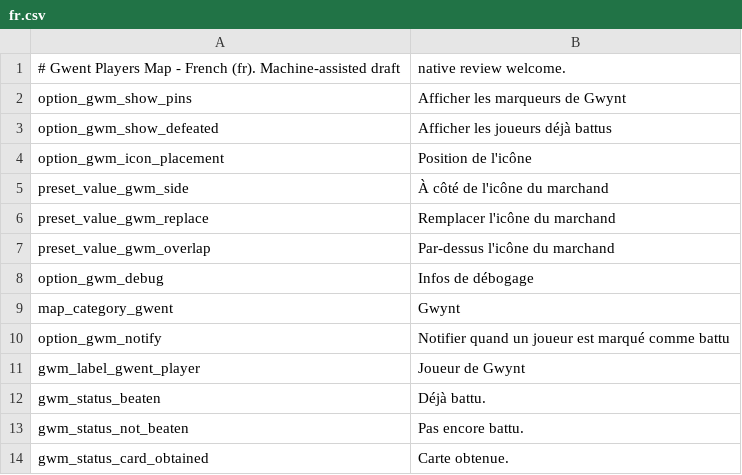
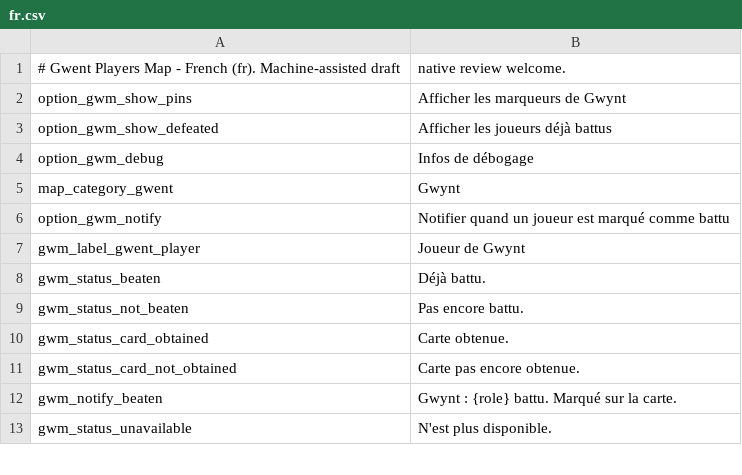
Before and after one commit to CredereNemo/witcher3-gwent-players-map, a CSV file: translations/fr.csv, drawn as a sheet; only a part is shown; the shorter side is filled out with more unchanged rows.

```diff
--- a/translations/fr.csv
+++ b/translations/fr.csv
@@ -3,6 +3,2 @@ option_gwm_show_pins;Afficher les marqueurs de Gwynt
 option_gwm_show_defeated;Afficher les joueurs déjà battus
-option_gwm_icon_placement;Position de l'icône
-preset_value_gwm_side;À côté de l'icône du marchand
-preset_value_gwm_replace;Remplacer l'icône du marchand
-preset_value_gwm_overlap;Par-dessus l'icône du marchand
 option_gwm_debug;Infos de débogage
```
Also changed, not shown: translations/ar.csv, translations/es.csv, 39 other files.
